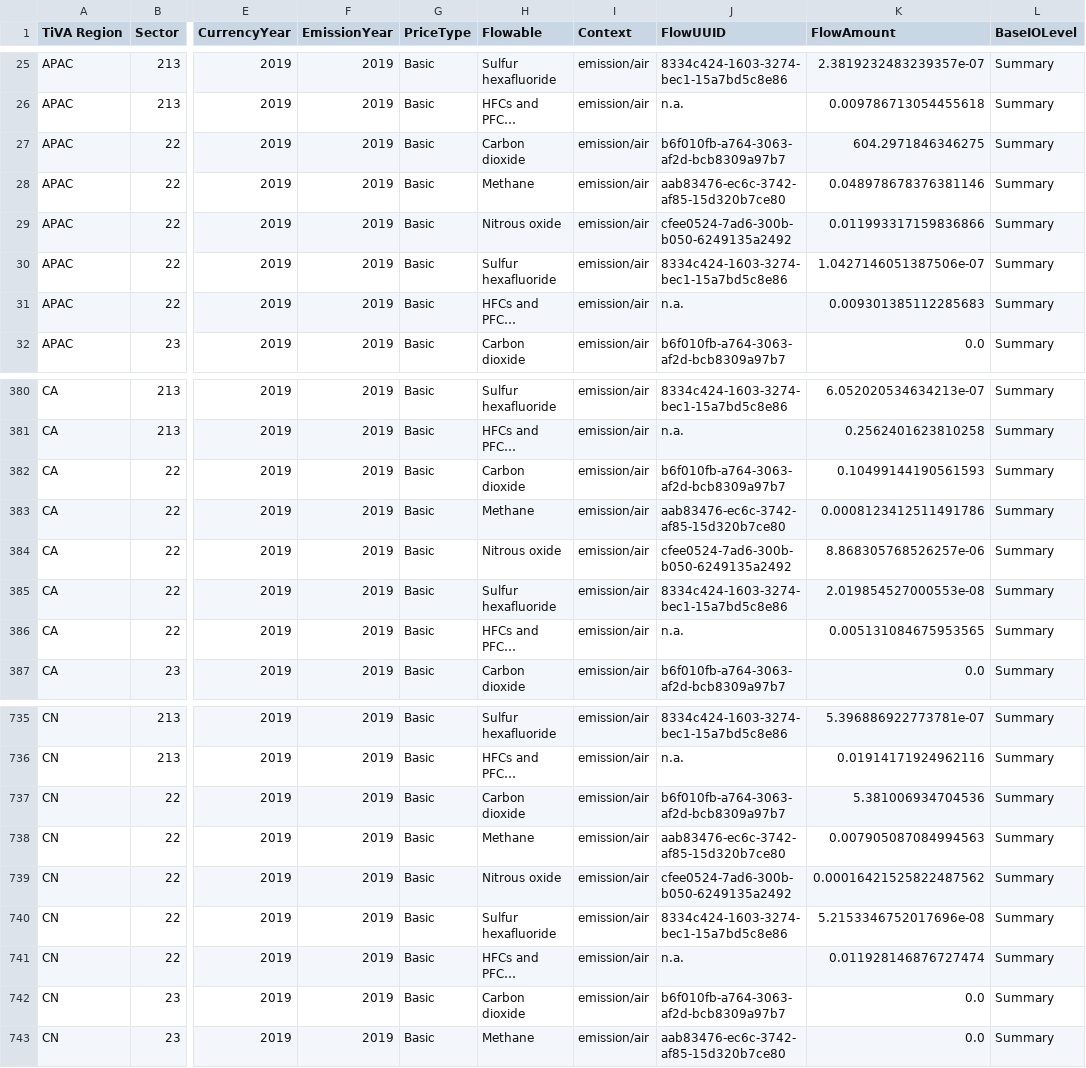
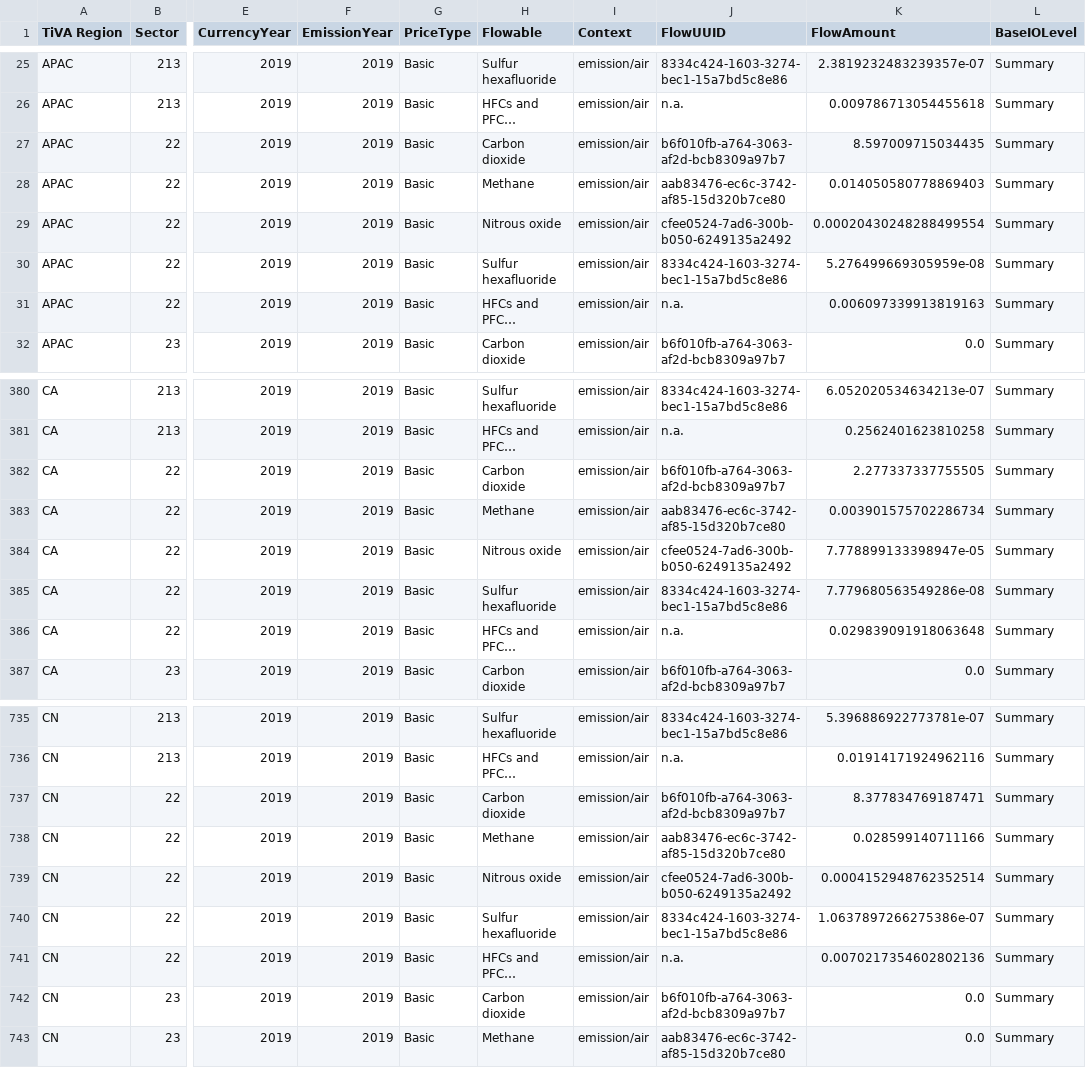
Before and after one commit to USEPA/USEEIO, a CSV file: import_factors_exio/output/aggregate_summary_imports_multipliers_by_subregion_exio_2019.csv, drawn as a sheet; only a part is shown, gaps mark what is left out; long unchanged cells end in …; the diff covers the shown part only; the diff names each change by its address in the sheet, - before the commit and + after, or states it on an @@ line.

Commit message:
implement adjustment for electricity to use output as basis for sector weighting within countries, see #24

```diff
--- a/import_factors_exio/output/aggregate_summary_imports_multipliers_by_subregion_exio_2019.csv
+++ b/import_factors_exio/output/aggregate_summary_imports_multipliers_by_subregion_exio_2019.csv
-K27 (FlowAmount): 604.2971846346275
+K27 (FlowAmount): 8.597009715034435
-K28 (FlowAmount): 0.048978678376381146
+K28 (FlowAmount): 0.014050580778869403
-K29 (FlowAmount): 0.011993317159836866
+K29 (FlowAmount): 0.00020430248288499554
-K30 (FlowAmount): 1.0427146051387506e-07
+K30 (FlowAmount): 5.276499669305959e-08
-K31 (FlowAmount): 0.009301385112285683
+K31 (FlowAmount): 0.006097339913819163
-K382 (FlowAmount): 0.10499144190561593
+K382 (FlowAmount): 2.277337337755505
-K383 (FlowAmount): 0.0008123412511491786
+K383 (FlowAmount): 0.003901575702286734
-K384 (FlowAmount): 8.868305768526257e-06
+K384 (FlowAmount): 7.778899133398947e-05
-K385 (FlowAmount): 2.019854527000553e-08
+K385 (FlowAmount): 7.779680563549286e-08
-K386 (FlowAmount): 0.005131084675953565
+K386 (FlowAmount): 0.029839091918063648
-K737 (FlowAmount): 5.381006934704536
+K737 (FlowAmount): 8.377834769187471
-K738 (FlowAmount): 0.007905087084994563
+K738 (FlowAmount): 0.028599140711166
-K739 (FlowAmount): 0.00016421525822487562
+K739 (FlowAmount): 0.0004152948762352514
-K740 (FlowAmount): 5.2153346752017696e-08
+K740 (FlowAmount): 1.0637897266275386e-07
-K741 (FlowAmount): 0.011928146876727474
+K741 (FlowAmount): 0.0070217354602802136
```
Also changed, not shown: 20 edited cells elsewhere in this file, import_factors_exio/output/aggregate_detail_imports_multipliers_exio_2019.csv, import_factors_exio/output/aggregate_summary_imports_multipliers_exio_2019.csv, 2 other files.
